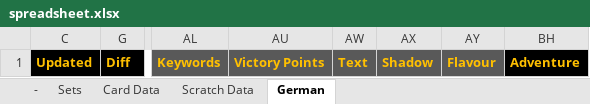
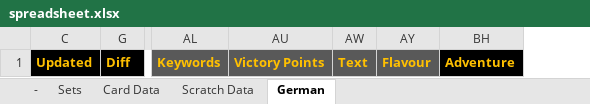
Before and after one commit to seastan/lotr-lcg-set-generator, an Excel workbook: Spreadsheet/spreadsheet.xlsx, sheet German, drawn as a sheet; only a part is shown, gaps mark what is left out; values as stored, in another font and other column widths than the file's, no borders; conditional formats not drawn; the diff names each change by its address in the sheet, - before the commit and + after, or states it on an @@ line.

```diff
--- a/Spreadsheet/spreadsheet.xlsx (sheet German)
+++ b/Spreadsheet/spreadsheet.xlsx (sheet German)
@@ column AX hidden, row 1: Shadow @@
```
Also changed, not shown: sheet Card Data, sheet Scratch Data, 1 other file.
